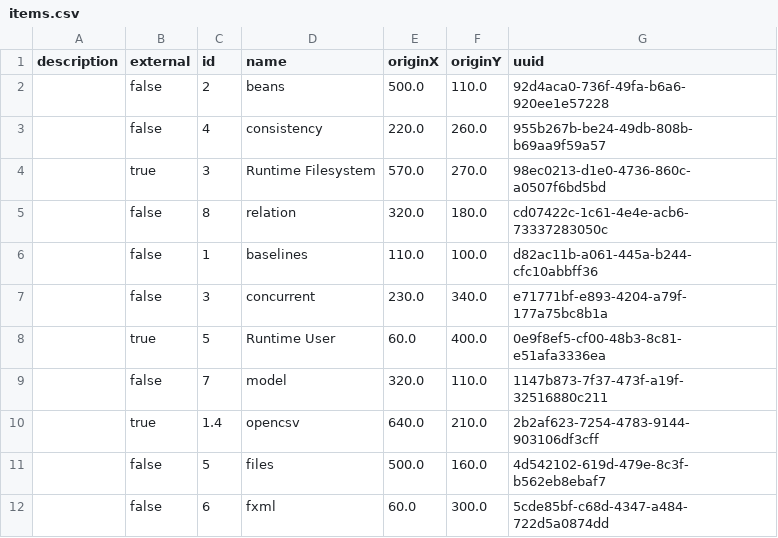
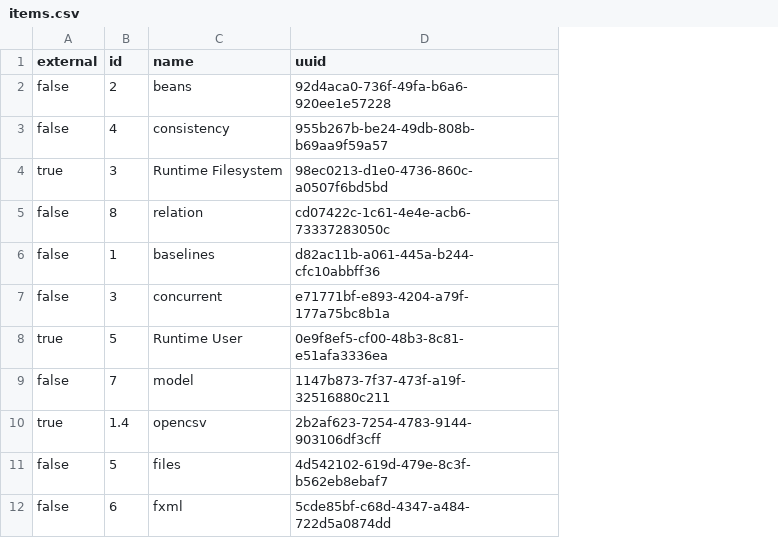
Before and after one commit to fuzzyBSc/systemdesign, a CSV file: Documentation/Model/1 SystemDesign/1.2 Sources/items.csv, drawn as a sheet; the diff names each change by its address in the sheet, - before the commit and + after, or states it on an @@ line.

Commit message:
Item/Function view support bugfixes.

```diff
--- a/Documentation/Model/1 SystemDesign/1.2 Sources/items.csv
+++ b/Documentation/Model/1 SystemDesign/1.2 Sources/items.csv
-column A (description), empty
-column E (originX), rows 2-12: 500.0 | 220.0 | 570.0 | 320.0 | 110.0 | 230.0 | 60.0 | 320.0 | 640.0 | 500.0 | 60.0
-column F (originY), rows 2-12: 110.0 | 260.0 | 270.0 | 180.0 | 100.0 | 340.0 | 400.0 | 110.0 | 210.0 | 160.0 | 300.0
```
Also changed, not shown: Documentation/Model/1 SystemDesign/1.2 Sources/functions.csv, Documentation/Model/1 SystemDesign/functions.csv, 37 other files.
